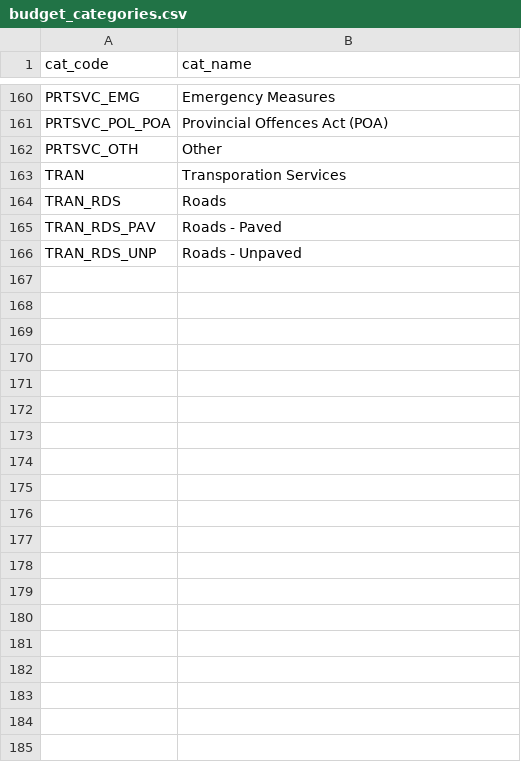
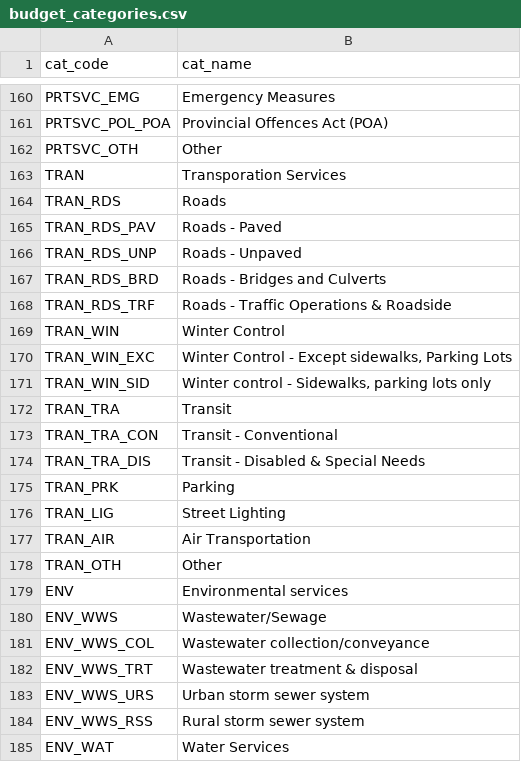
Before and after one commit to asterix135/Budgetpedia_data, a CSV file: FIR_DATA/budget_categories.csv, drawn as a sheet; only a part is shown, gaps mark what is left out; the diff covers the shown part only; the diff names each change by its address in the sheet, - before the commit and + after, or states it on an @@ line.

```diff
--- a/FIR_DATA/budget_categories.csv
+++ b/FIR_DATA/budget_categories.csv
+row 167: TRAN_RDS_BRD | Roads - Bridges and Culverts
+row 168: TRAN_RDS_TRF | Roads - Traffic Operations & Roadside
+row 169: TRAN_WIN | Winter Control
+row 170: TRAN_WIN_EXC | Winter Control - Except sidewalks, Parking Lots
+row 171: TRAN_WIN_SID | Winter control - Sidewalks, parking lots only
+row 172: TRAN_TRA | Transit
+row 173: TRAN_TRA_CON | Transit - Conventional
+row 174: TRAN_TRA_DIS | Transit - Disabled & Special Needs
+row 175: TRAN_PRK | Parking
+row 176: TRAN_LIG | Street Lighting
+row 177: TRAN_AIR | Air Transportation
+row 178: TRAN_OTH | Other
+row 179: ENV | Environmental services
+row 180: ENV_WWS | Wastewater/Sewage
+row 181: ENV_WWS_COL | Wastewater collection/conveyance
+row 182: ENV_WWS_TRT | Wastewater treatment & disposal
+row 183: ENV_WWS_URS | Urban storm sewer system
+row 184: ENV_WWS_RSS | Rural storm sewer system
+row 185: ENV_WAT | Water Services
```
Also changed, not shown: 71 added rows and 1 edited cell elsewhere in this file, 2 other files.
